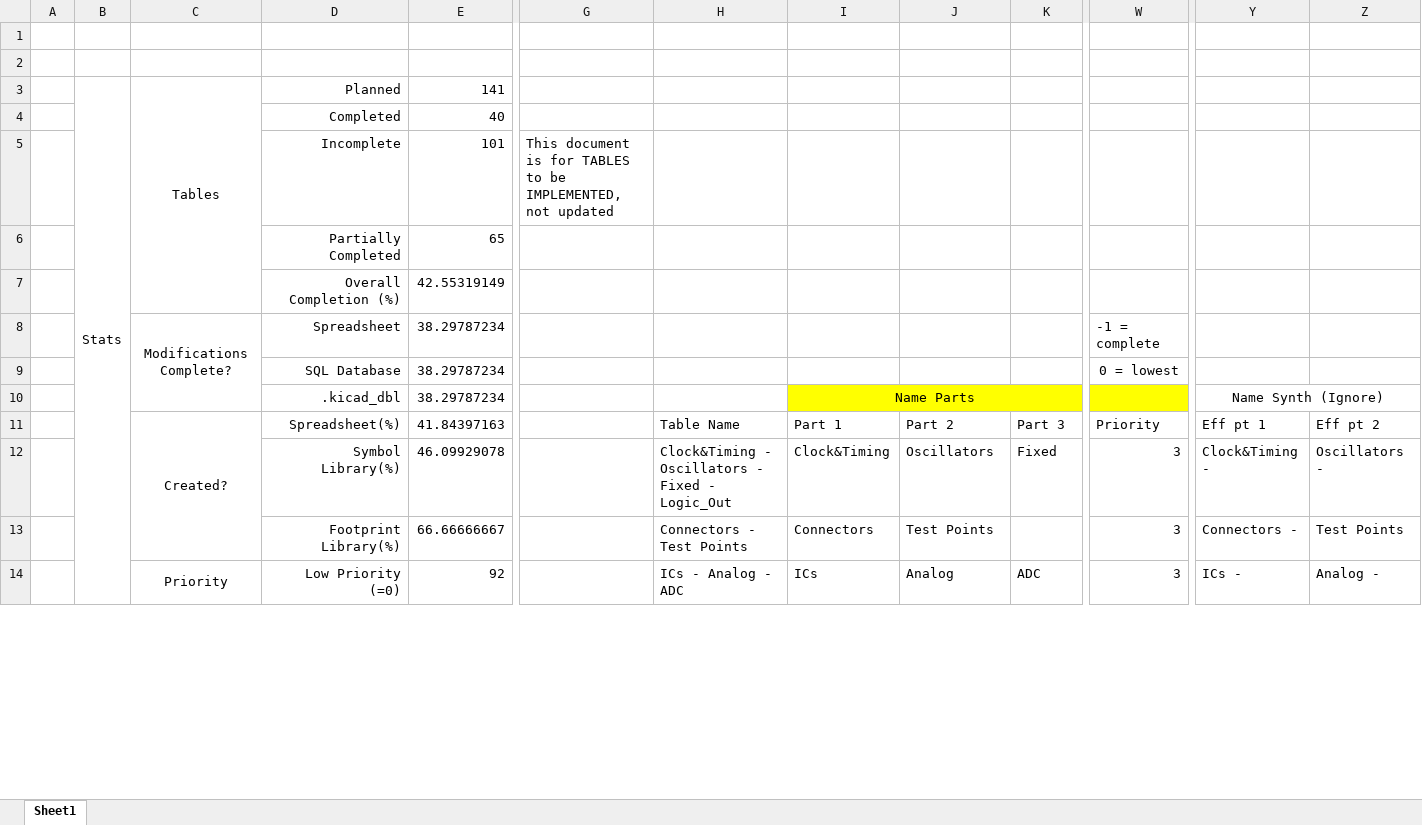
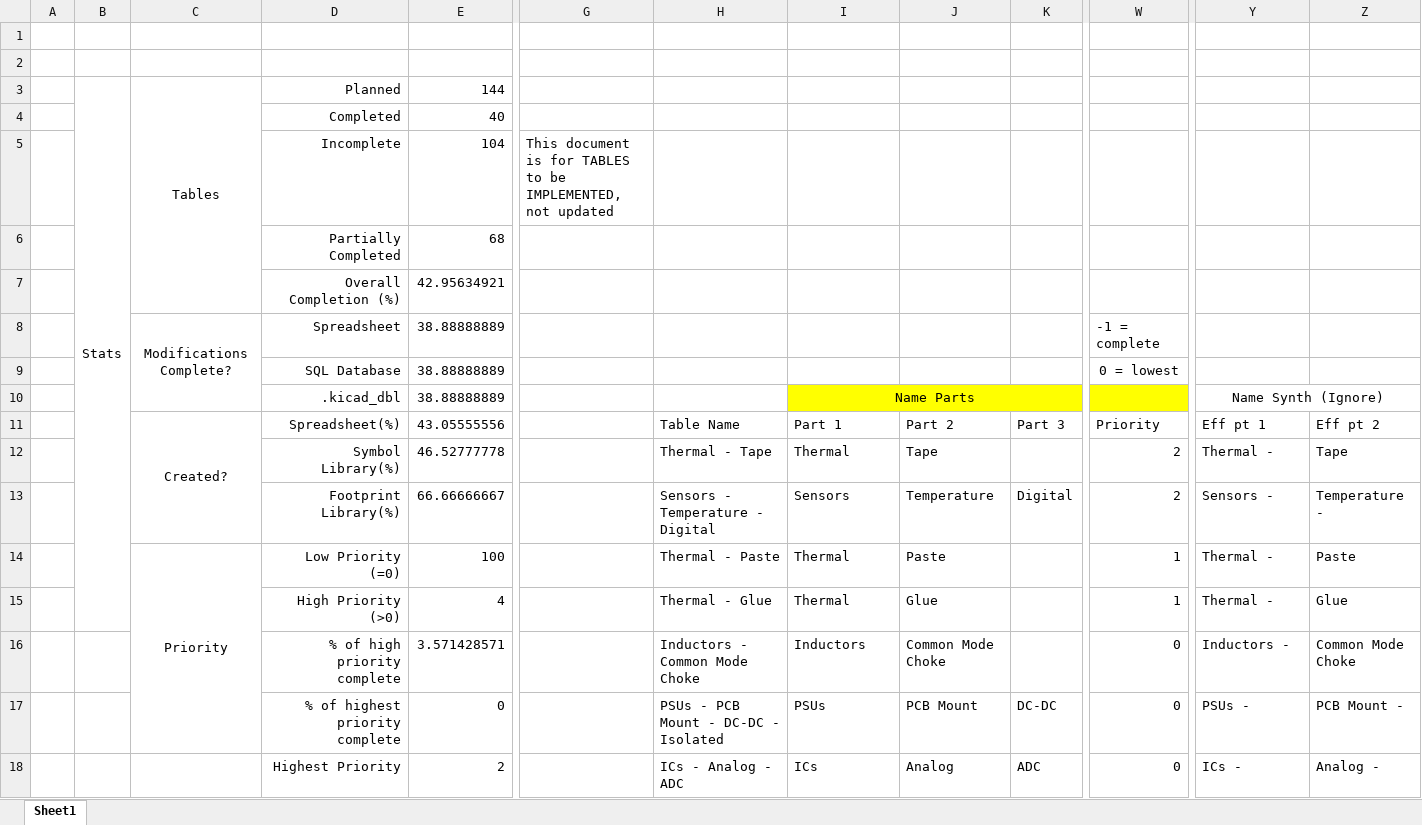
Before and after one commit to Danakil-Industries/Danakil_KiCad_DB, an Excel workbook: To Add v2/00 Things To Add.xlsx, sheet Sheet1, drawn as a sheet; only a part is shown, gaps mark what is left out; values as stored, in another font and other column widths than the file's, no borders; conditional formats and table styles not drawn; removed rows and columns are numbered as before the commit, all else as after; rows hold the shown columns only; the diff covers the shown part only; the diff names each change by its address in the sheet, - before the commit and + after, or states it on an @@ line.

Commit message:
Added common mode chokes to database

```diff
--- a/To Add v2/00 Things To Add.xlsx (sheet Sheet1)
+++ b/To Add v2/00 Things To Add.xlsx (sheet Sheet1)
-B3:B15 merged
+B3:B15 merged
-E3: 141
+E3: 144
-row 5:  |  |  | Incomplete | 101 | This document is for TABLES to be IMPLEMENTED, not updated
-row 6:  |  |  | Partially Completed | 65
-row 7:  |  |  | Overall Completion (%) | 42.55319149
+row 5:  |  |  | Incomplete | 104 | This document is for TABLES to be IMPLEMENTED, not updated
+row 6:  |  |  | Partially Completed | 68
+row 7:  |  |  | Overall Completion (%) | 42.95634921
-E8:E10: 38.29787234
+E8:E10: 38.88888889
-C11:C13 merged
+C11:C13 merged
-E11: 41.84397163
+E11: 43.05555556
-row 12:  |  |  | Symbol Library(%) | 46.09929078 |  | Clock&Timing - Oscillators - Fixed - Logic_Out | Clock&Timing | Oscillators | Fixed | 3 | Clock&Timing - | Oscillators -
+row 12:  |  |  | Symbol Library(%) | 46.52777778 |  | Thermal - Tape | Thermal | Tape |  | 2 | Thermal - | Tape
+row 13:  |  |  | Footprint Library(%) | 66.66666667 |  | Sensors - Temperature - Digital | Sensors | Temperature | Digital | 2 | Sensors - | Temperature -
+row 14:  |  | Priority | Low Priority (=0) | 100 |  | Thermal - Paste | Thermal | Paste |  | 1 | Thermal - | Paste
+row 15:  |  |  | High Priority (>0) | 4 |  | Thermal - Glue | Thermal | Glue |  | 1 | Thermal - | Glue
-D16: Footprint Library(%)
+D16: % of high priority complete
-E16: 66.66666667
+E16: 3.571428571
-H16: Connectors - Test Points
+H16: Inductors - Common Mode Choke
-I16: Connectors
+I16: Inductors
-J16: Test Points
+J16: Common Mode Choke
-W16: 3
+W16: 0
-Y16: Connectors -
+Y16: Inductors -
-Z16: Test Points
+Z16: Common Mode Choke
+row 17:  |  |  | % of highest priority complete | 0 |  | PSUs - PCB Mount - DC-DC - Isolated | PSUs | PCB Mount | DC-DC | 0 | PSUs - | PCB Mount -
-C18: Priority
+C18: (empty)
-C14:C17 merged
-D18: Low Priority (=0)
+D18: Highest Priority
-E18: 92
+E18: 2
-W18: 3
+W18: 0
```
Also changed, not shown: 3 added rows, 4 removed rows and 9 edited cells elsewhere in this sheet, 13 other files.
